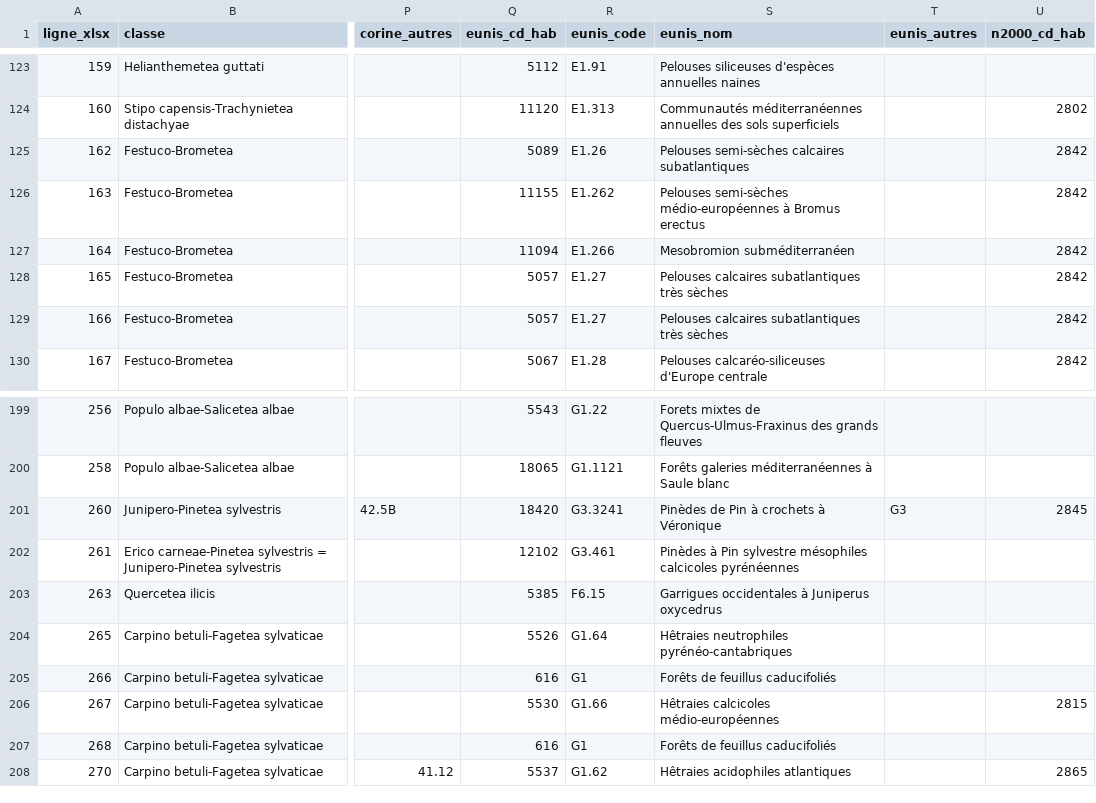
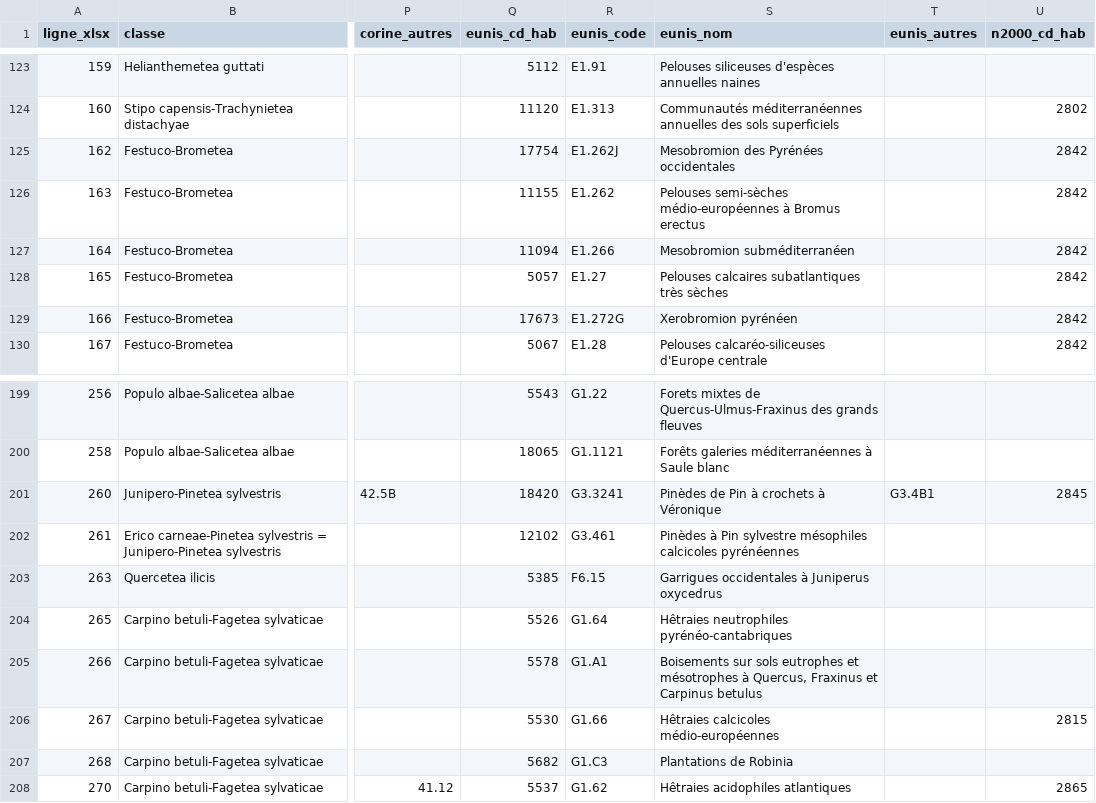
Before and after one commit to ANA-CEN-Ariege/occhab-qgis, a CSV file: resources/typologie/dictionnaire_typologie.csv, drawn as a sheet; only a part is shown, gaps mark what is left out; the diff covers the shown part only; the diff names each change by its address in the sheet, - before the commit and + after, or states it on an @@ line.

Commit message:
fix(typologie): les codes EUNIS à lettres étaient tronqués à l'import
EUNIS emploie des lettres aux niveaux profonds — « C3.24A », « G1.A41 »,
« D2.2C11 », « E1.262J ». Le motif de l'import n'admettait que des chiffres après
le point : il coupait au premier caractère non numérique.

« G1.A41 » devenait donc « G1 » — cinq niveaux au-dessus, « Forêts de feuillus »
au lieu de « Forêts de ravin médio-européennes ». Et comme le code tronqué existe
dans HABREF, il se résolvait : la correspondance fausse partait dans le
dictionnaire livré, sans autre trace qu'une anomalie « texte non codifié »
d'apparence anodine.

Treize correspondances du catalogue étaient fausses. Dont une que j'avais
fournie moi-même : le complément « G1.C3 » de la ligne 268 ressortait en « G1 ».

J'avais présenté ces cellules aux botanistes comme des erreurs de saisie — deux
codes collés à corriger dans leur tableur. Elles étaient justes ; c'est le
lecteur qui ne savait pas les lire.

La prose reste écartée par les deux contrôles posés après la recherche : une
lettre seule suivie de texte (« A définir »), ou un code suivi d'une lettre
(« G1A44 », où le point manque et qui est une vraie coquille).

Dictionnaire régénéré.

```diff
--- a/resources/typologie/dictionnaire_typologie.csv
+++ b/resources/typologie/dictionnaire_typologie.csv
-Q125 (eunis_cd_hab): 5089
+Q125 (eunis_cd_hab): 17754
-R125 (eunis_code): E1.26
+R125 (eunis_code): E1.262J
-S125 (eunis_nom): Pelouses semi-sèches calcaires subatlantiques
+S125 (eunis_nom): Mesobromion des Pyrénées occidentales
-Q129 (eunis_cd_hab): 5057
+Q129 (eunis_cd_hab): 17673
-R129 (eunis_code): E1.27
+R129 (eunis_code): E1.272G
-S129 (eunis_nom): Pelouses calcaires subatlantiques très sèches
+S129 (eunis_nom): Xerobromion pyrénéen
-T201 (eunis_autres): G3
+T201 (eunis_autres): G3.4B1
-Q205 (eunis_cd_hab): 616
+Q205 (eunis_cd_hab): 5578
-R205 (eunis_code): G1
+R205 (eunis_code): G1.A1
-S205 (eunis_nom): Forêts de feuillus caducifoliés
+S205 (eunis_nom): Boisements sur sols eutrophes et mésotrophes à Quercus, Fraxinus et Carpinus betulus
-Q207 (eunis_cd_hab): 616
+Q207 (eunis_cd_hab): 5682
-R207 (eunis_code): G1
+R207 (eunis_code): G1.C3
-S207 (eunis_nom): Forêts de feuillus caducifoliés
+S207 (eunis_nom): Plantations de Robinia
```
Also changed, not shown: 32 edited cells elsewhere in this file, 2 other files.
